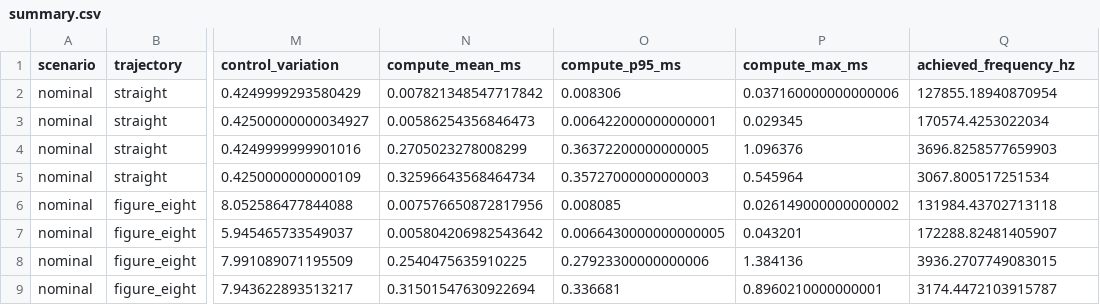
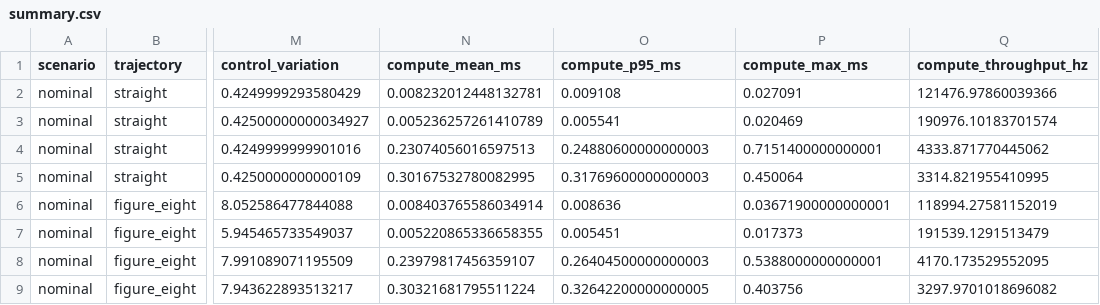
Before and after one commit to Prajwal-Reddy25/robot_control_benchmark, a CSV file: results/reference/summary.csv, drawn as a sheet; only a part is shown, gaps mark what is left out; the diff covers the shown part only; the diff names each change by its address in the sheet, - before the commit and + after, or states it on an @@ line.

```diff
--- a/results/reference/summary.csv
+++ b/results/reference/summary.csv
-Q1: achieved_frequency_hz
+Q1: compute_throughput_hz
-N2 (compute_mean_ms): 0.007821348547717842
+N2 (compute_mean_ms): 0.008232012448132781
-O2 (compute_p95_ms): 0.008306
+O2 (compute_p95_ms): 0.009108
-P2 (compute_max_ms): 0.037160000000000006
+P2 (compute_max_ms): 0.027091
-Q2 (compute_throughput_hz): 127855.18940870954
+Q2 (compute_throughput_hz): 121476.97860039366
-N3 (compute_mean_ms): 0.00586254356846473
+N3 (compute_mean_ms): 0.005236257261410789
-O3 (compute_p95_ms): 0.006422000000000001
+O3 (compute_p95_ms): 0.005541
-P3 (compute_max_ms): 0.029345
+P3 (compute_max_ms): 0.020469
-Q3 (compute_throughput_hz): 170574.4253022034
+Q3 (compute_throughput_hz): 190976.10183701574
-N4 (compute_mean_ms): 0.2705023278008299
+N4 (compute_mean_ms): 0.23074056016597513
-O4 (compute_p95_ms): 0.36372200000000005
+O4 (compute_p95_ms): 0.24880600000000003
-P4 (compute_max_ms): 1.096376
+P4 (compute_max_ms): 0.7151400000000001
-Q4 (compute_throughput_hz): 3696.8258577659903
+Q4 (compute_throughput_hz): 4333.871770445062
-N5 (compute_mean_ms): 0.32596643568464734
+N5 (compute_mean_ms): 0.30167532780082995
-O5 (compute_p95_ms): 0.35727000000000003
+O5 (compute_p95_ms): 0.31769600000000003
-P5 (compute_max_ms): 0.545964
+P5 (compute_max_ms): 0.450064
-Q5 (compute_throughput_hz): 3067.800517251534
+Q5 (compute_throughput_hz): 3314.821955410995
-N6 (compute_mean_ms): 0.007576650872817956
+N6 (compute_mean_ms): 0.008403765586034914
-O6 (compute_p95_ms): 0.008085
+O6 (compute_p95_ms): 0.008636
-P6 (compute_max_ms): 0.026149000000000002
+P6 (compute_max_ms): 0.03671900000000001
-Q6 (compute_throughput_hz): 131984.43702713118
+Q6 (compute_throughput_hz): 118994.27581152019
-N7 (compute_mean_ms): 0.005804206982543642
+N7 (compute_mean_ms): 0.005220865336658355
-O7 (compute_p95_ms): 0.0066430000000000005
+O7 (compute_p95_ms): 0.005451
-P7 (compute_max_ms): 0.043201
+P7 (compute_max_ms): 0.017373
-Q7 (compute_throughput_hz): 172288.82481405907
+Q7 (compute_throughput_hz): 191539.1291513479
-N8 (compute_mean_ms): 0.2540475635910225
+N8 (compute_mean_ms): 0.23979817456359107
-O8 (compute_p95_ms): 0.27923300000000006
+O8 (compute_p95_ms): 0.26404500000000003
-P8 (compute_max_ms): 1.384136
+P8 (compute_max_ms): 0.5388000000000001
-Q8 (compute_throughput_hz): 3936.2707749083015
+Q8 (compute_throughput_hz): 4170.173529552095
-N9 (compute_mean_ms): 0.31501547630922694
+N9 (compute_mean_ms): 0.30321681795511224
-O9 (compute_p95_ms): 0.336681
+O9 (compute_p95_ms): 0.32642200000000005
-P9 (compute_max_ms): 0.8960210000000001
+P9 (compute_max_ms): 0.403756
-Q9 (compute_throughput_hz): 3174.4472103915787
+Q9 (compute_throughput_hz): 3297.9701018696082
```
Also changed, not shown: 32 edited cells elsewhere in this file, results/reference/runs/disturbed/figure_eight/lqr/samples.csv, results/reference/runs/disturbed/figure_eight/mpc/samples.csv, 52 other files.
